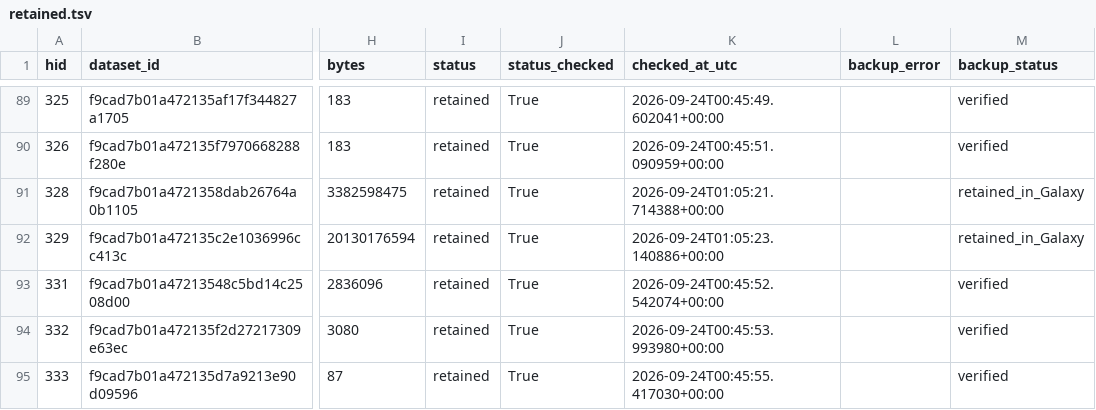
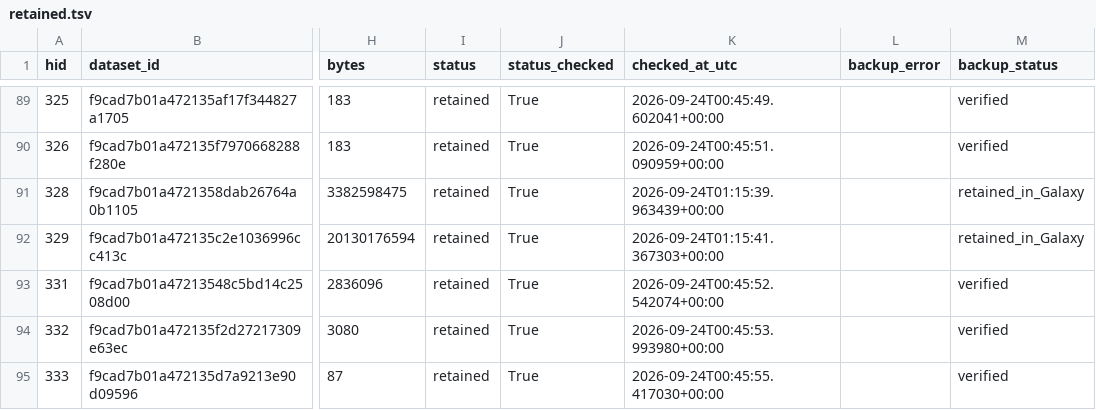
Before and after one commit to yichuanlin07/pdac-kras-rnaseq, a TSV file: galaxy_backup/2026-09-23/00_manifests/retained.tsv, drawn as a sheet; only a part is shown, gaps mark what is left out; the diff covers the shown part only; the diff names each change by its address in the sheet, - before the commit and + after, or states it on an @@ line.

```diff
--- a/galaxy_backup/2026-09-23/00_manifests/retained.tsv
+++ b/galaxy_backup/2026-09-23/00_manifests/retained.tsv
-K91 (checked_at_utc): 2026-09-24T01:05:21.714388+00:00
+K91 (checked_at_utc): 2026-09-24T01:15:39.963439+00:00
-K92 (checked_at_utc): 2026-09-24T01:05:23.140886+00:00
+K92 (checked_at_utc): 2026-09-24T01:15:41.367303+00:00
```
Also changed, not shown: 21 edited cells elsewhere in this file, galaxy_backup/2026-09-23/00_manifests/all_datasets.tsv, galaxy_backup/2026-09-23/00_manifests/deleted_this_cleanup.tsv, 10 other files.
